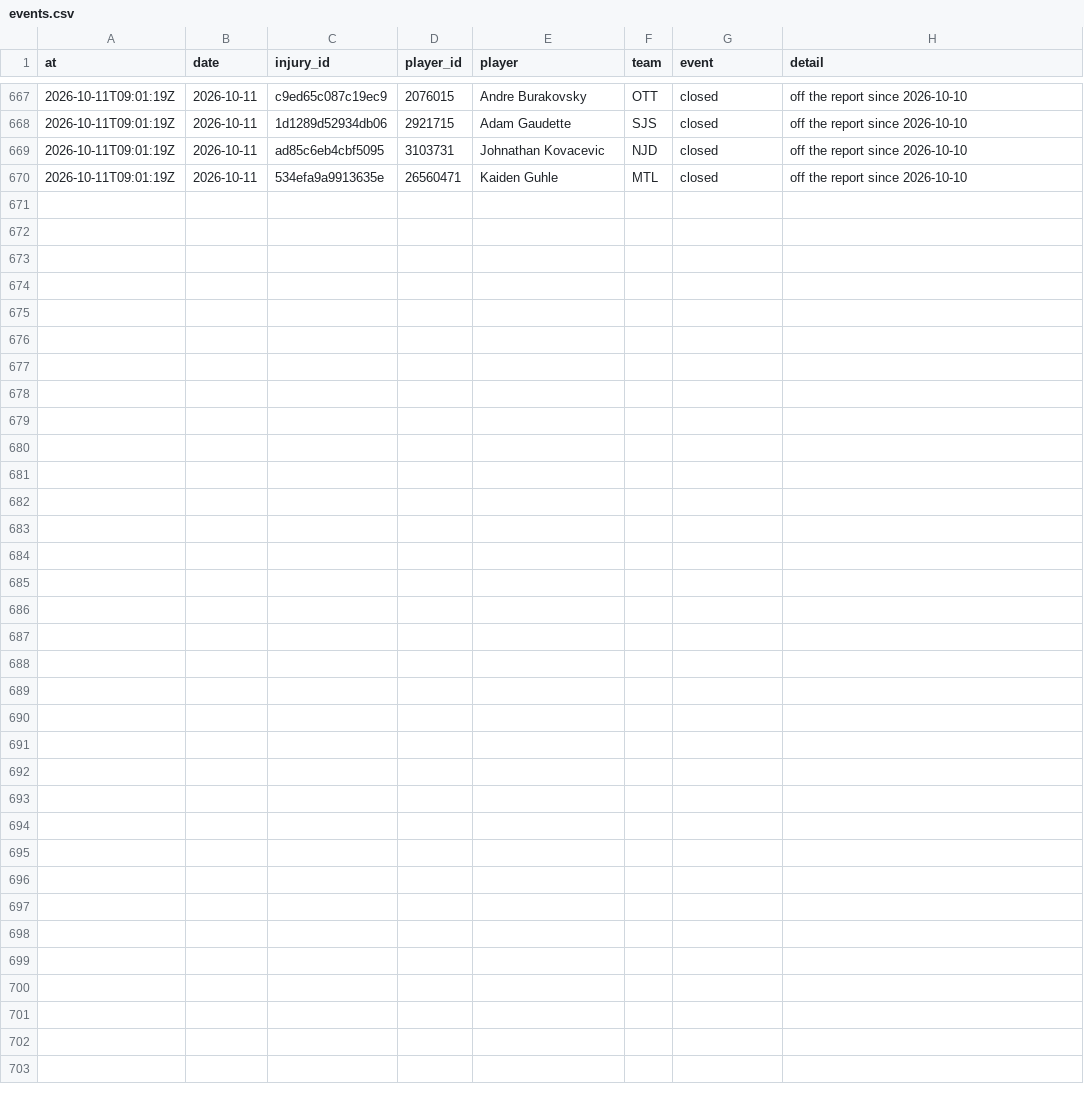
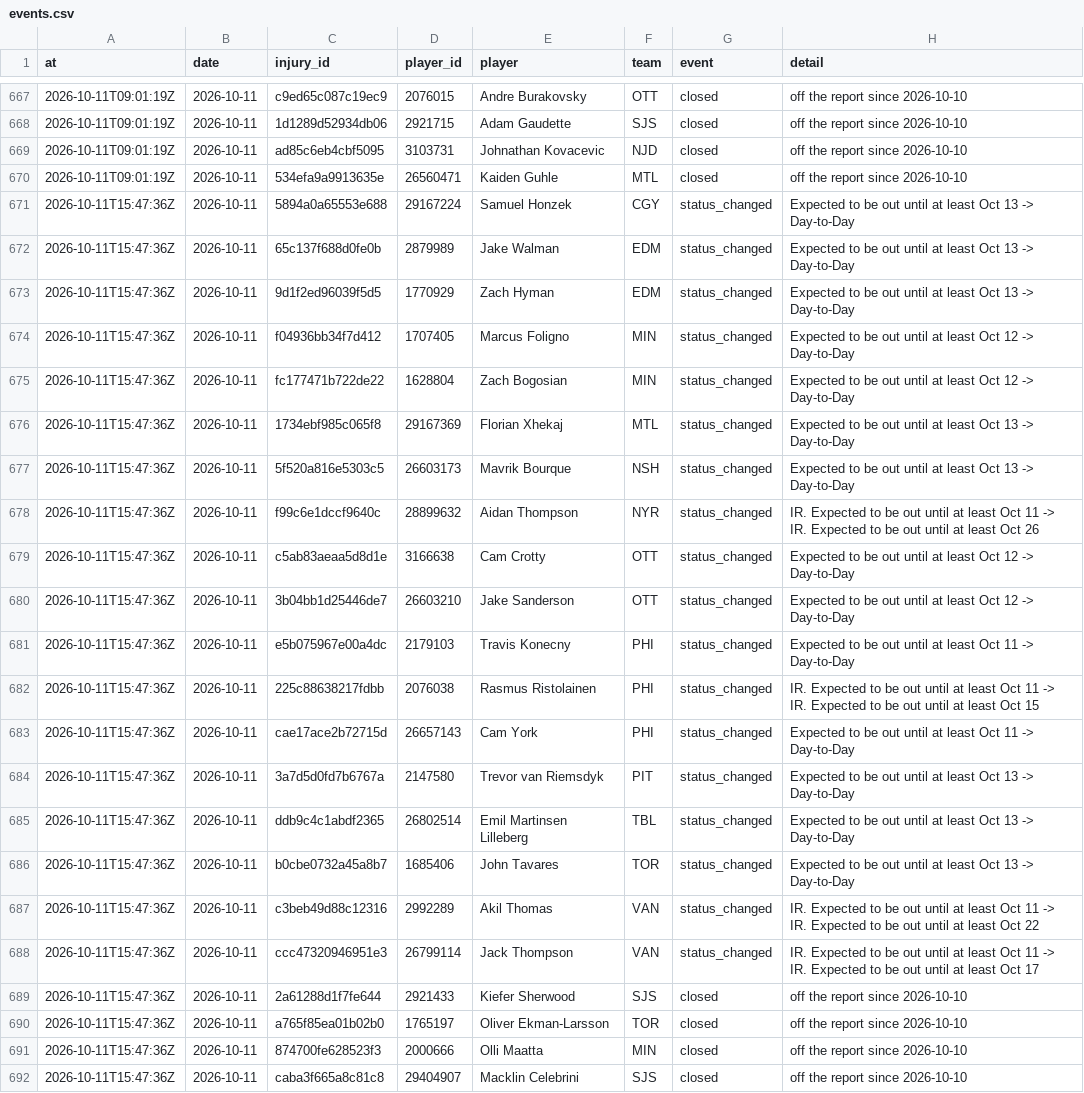
Before and after one commit to ajpayzant/NHL-Injury-Tool, a CSV file: data/events.csv, drawn as a sheet; only a part is shown, gaps mark what is left out.

```diff
--- a/data/events.csv
+++ b/data/events.csv
@@ -670 +670,23 @@ at,date,injury_id,player_id,player,team,event,detail
 2026-10-11T09:01:19Z,2026-10-11,534efa9a9913635e,26560471,Kaiden Guhle,MTL,closed,off the report since 2026-10-10
+2026-10-11T15:47:36Z,2026-10-11,5894a0a65553e688,29167224,Samuel Honzek,CGY,status_changed,Expected to be out until at least Oct 13 -> Day-to-Day
+2026-10-11T15:47:36Z,2026-10-11,65c137f688d0fe0b,2879989,Jake Walman,EDM,status_changed,Expected to be out until at least Oct 13 -> Day-to-Day
+2026-10-11T15:47:36Z,2026-10-11,9d1f2ed96039f5d5,1770929,Zach Hyman,EDM,status_changed,Expected to be out until at least Oct 13 -> Day-to-Day
+2026-10-11T15:47:36Z,2026-10-11,f04936bb34f7d412,1707405,Marcus Foligno,MIN,status_changed,Expected to be out until at least Oct 12 -> Day-to-Day
+2026-10-11T15:47:36Z,2026-10-11,fc177471b722de22,1628804,Zach Bogosian,MIN,status_changed,Expected to be out until at least Oct 12 -> Day-to-Day
+2026-10-11T15:47:36Z,2026-10-11,1734ebf985c065f8,29167369,Florian Xhekaj,MTL,status_changed,Expected to be out until at least Oct 13 -> Day-to-Day
+2026-10-11T15:47:36Z,2026-10-11,5f520a816e5303c5,26603173,Mavrik Bourque,NSH,status_changed,Expected to be out until at least Oct 13 -> Day-to-Day
+2026-10-11T15:47:36Z,2026-10-11,f99c6e1dccf9640c,28899632,Aidan Thompson,NYR,status_changed,IR. Expected to be out until at least Oct 11 -> IR. Expected to be out until at least Oct 26
+2026-10-11T15:47:36Z,2026-10-11,c5ab83aeaa5d8d1e,3166638,Cam Crotty,OTT,status_changed,Expected to be out until at least Oct 12 -> Day-to-Day
+2026-10-11T15:47:36Z,2026-10-11,3b04bb1d25446de7,26603210,Jake Sanderson,OTT,status_changed,Expected to be out until at least Oct 12 -> Day-to-Day
+2026-10-11T15:47:36Z,2026-10-11,e5b075967e00a4dc,2179103,Travis Konecny,PHI,status_changed,Expected to be out until at least Oct 11 -> Day-to-Day
+2026-10-11T15:47:36Z,2026-10-11,225c88638217fdbb,2076038,Rasmus Ristolainen,PHI,status_changed,IR. Expected to be out until at least Oct 11 -> IR. Expected to be out until at least Oct 15
+2026-10-11T15:47:36Z,2026-10-11,cae17ace2b72715d,26657143,Cam York,PHI,status_changed,Expected to be out until at least Oct 11 -> Day-to-Day
+2026-10-11T15:47:36Z,2026-10-11,3a7d5d0fd7b6767a,2147580,Trevor van Riemsdyk,PIT,status_changed,Expected to be out until at least Oct 13 -> Day-to-Day
+2026-10-11T15:47:36Z,2026-10-11,ddb9c4c1abdf2365,26802514,Emil Martinsen Lilleberg,TBL,status_changed,Expected to be out until at least Oct 13 -> Day-to-Day
+2026-10-11T15:47:36Z,2026-10-11,b0cbe0732a45a8b7,1685406,John Tavares,TOR,status_changed,Expected to be out until at least Oct 13 -> Day-to-Day
+2026-10-11T15:47:36Z,2026-10-11,c3beb49d88c12316,2992289,Akil Thomas,VAN,status_changed,IR. Expected to be out until at least Oct 11 -> IR. Expected to be out until at least Oct 22
+2026-10-11T15:47:36Z,2026-10-11,ccc47320946951e3,26799114,Jack Thompson,VAN,status_changed,IR. Expected to be out until at least Oct 11 -> IR. Expected to be out until at least Oct 17
+2026-10-11T15:47:36Z,2026-10-11,2a61288d1f7fe644,2921433,Kiefer Sherwood,SJS,closed,off the report since 2026-10-10
+2026-10-11T15:47:36Z,2026-10-11,a765f85ea01b02b0,1765197,Oliver Ekman-Larsson,TOR,closed,off the report since 2026-10-10
+2026-10-11T15:47:36Z,2026-10-11,874700fe628523f3,2000666,Olli Maatta,MIN,closed,off the report since 2026-10-10
+2026-10-11T15:47:36Z,2026-10-11,caba3f665a8c81c8,29404907,Macklin Celebrini,SJS,closed,off the report since 2026-10-10
```
Also changed, not shown: data/injuries.csv, data/runs.csv, 1 other file.
